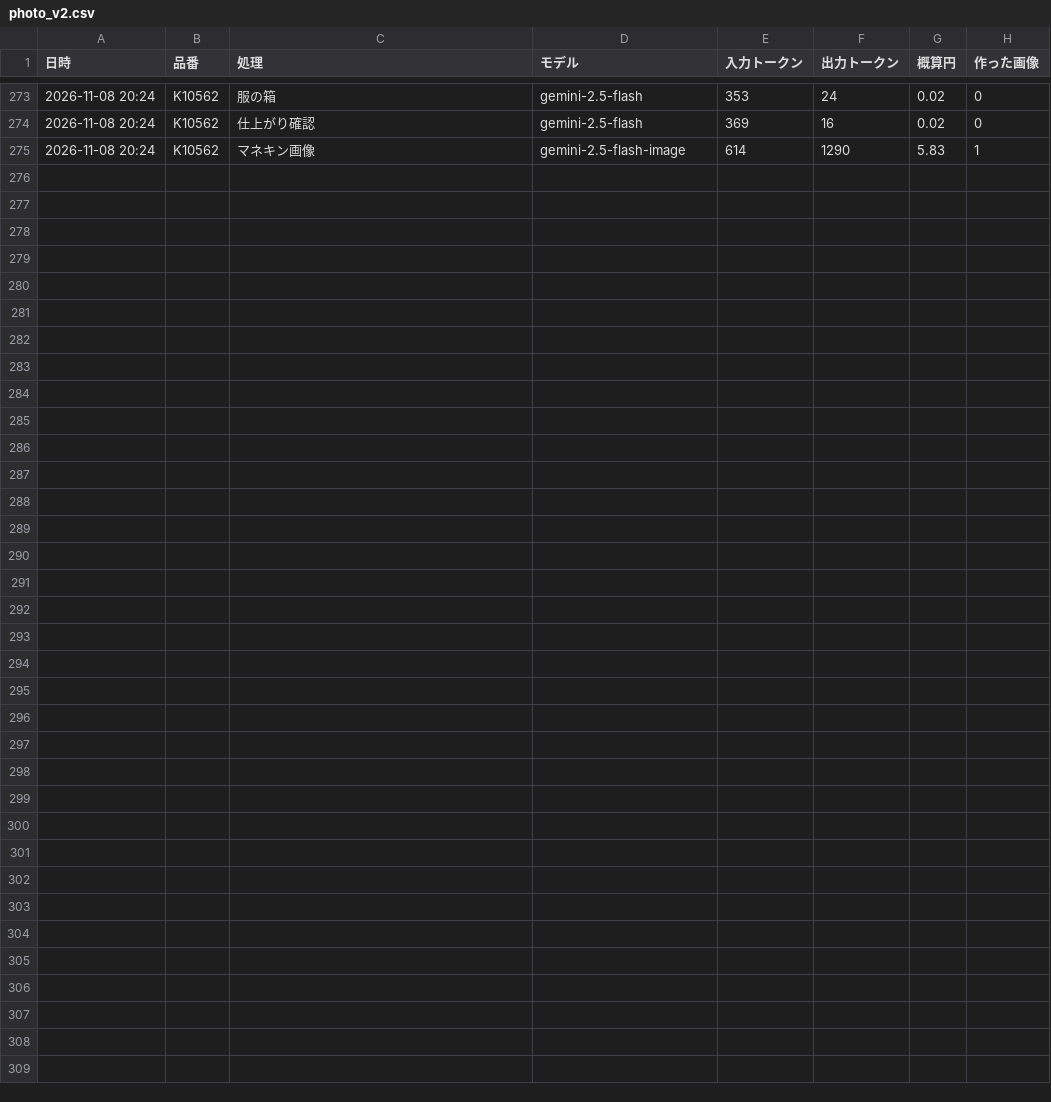
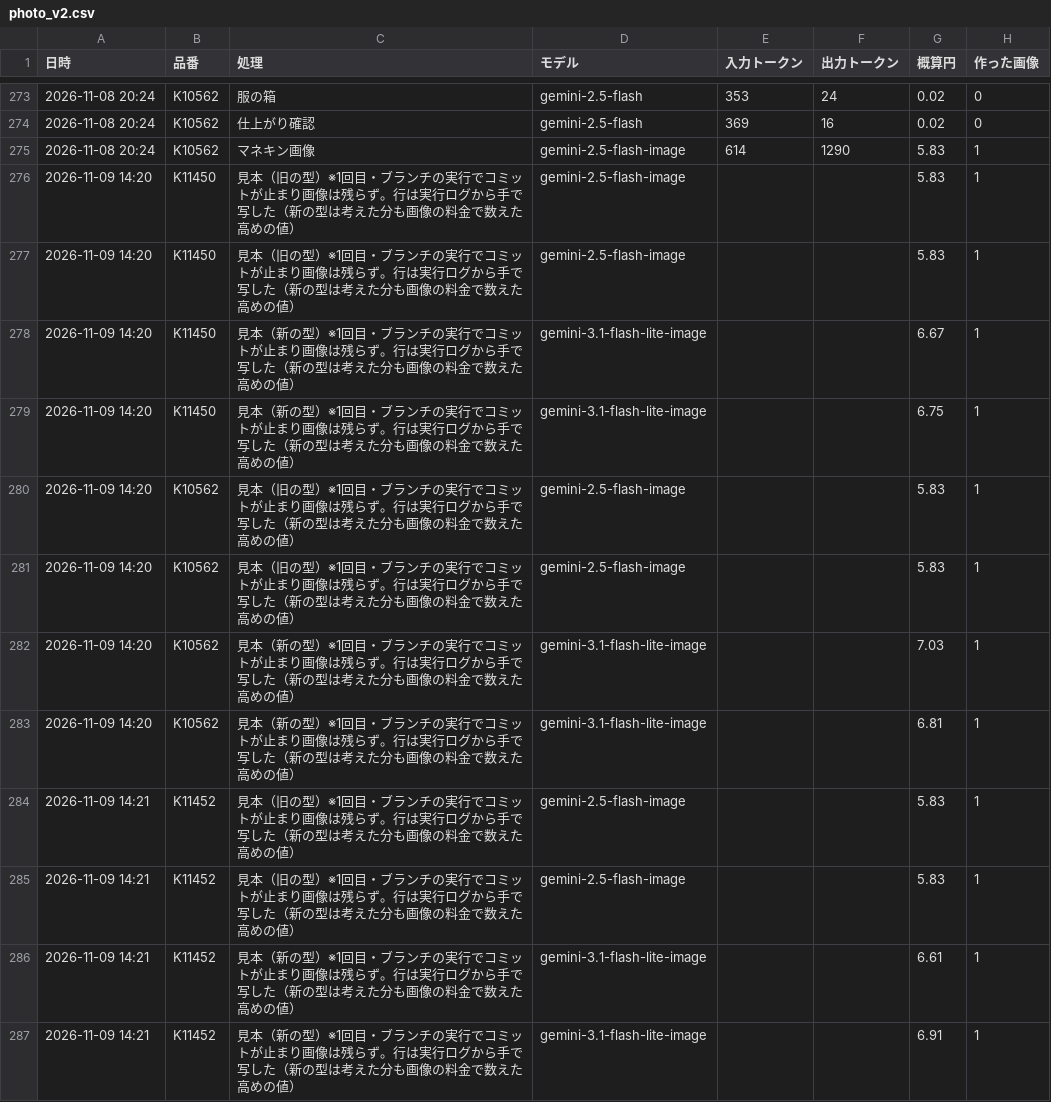
Before and after one commit to kobansame111-glitch/kobanzame-site, a CSV file: data/ai_cost/photo_v2.csv, drawn as a sheet; only a part is shown, gaps mark what is left out.

```diff
--- a/data/ai_cost/photo_v2.csv
+++ b/data/ai_cost/photo_v2.csv
@@ -275 +275,13 @@
 2026-11-08 20:24,K10562,マネキン画像,gemini-2.5-flash-image,614,1290,5.83,1
+2026-11-09 14:20,K11450,見本（旧の型）※1回目・ブランチの実行でコミットが止まり画像は残らず。行は実行ログから手で写した（新の型は考えた分も画像の料金で数えた高めの値）,gemini-2.5-flash-image,,,5.83,1
+2026-11-09 14:20,K11450,見本（旧の型）※1回目・ブランチの実行でコミットが止まり画像は残らず。行は実行ログから手で写した（新の型は考えた分も画像の料金で数えた高めの値）,gemini-2.5-flash-image,,,5.83,1
+2026-11-09 14:20,K11450,見本（新の型）※1回目・ブランチの実行でコミットが止まり画像は残らず。行は実行ログから手で写した（新の型は考えた分も画像の料金で数えた高めの値）,gemini-3.1-flash-lite-image,,,6.67,1
+2026-11-09 14:20,K11450,見本（新の型）※1回目・ブランチの実行でコミットが止まり画像は残らず。行は実行ログから手で写した（新の型は考えた分も画像の料金で数えた高めの値）,gemini-3.1-flash-lite-image,,,6.75,1
+2026-11-09 14:20,K10562,見本（旧の型）※1回目・ブランチの実行でコミットが止まり画像は残らず。行は実行ログから手で写した（新の型は考えた分も画像の料金で数えた高めの値）,gemini-2.5-flash-image,,,5.83,1
+2026-11-09 14:20,K10562,見本（旧の型）※1回目・ブランチの実行でコミットが止まり画像は残らず。行は実行ログから手で写した（新の型は考えた分も画像の料金で数えた高めの値）,gemini-2.5-flash-image,,,5.83,1
+2026-11-09 14:20,K10562,見本（新の型）※1回目・ブランチの実行でコミットが止まり画像は残らず。行は実行ログから手で写した（新の型は考えた分も画像の料金で数えた高めの値）,gemini-3.1-flash-lite-image,,,7.03,1
+2026-11-09 14:20,K10562,見本（新の型）※1回目・ブランチの実行でコミットが止まり画像は残らず。行は実行ログから手で写した（新の型は考えた分も画像の料金で数えた高めの値）,gemini-3.1-flash-lite-image,,,6.81,1
+2026-11-09 14:21,K11452,見本（旧の型）※1回目・ブランチの実行でコミットが止まり画像は残らず。行は実行ログから手で写した（新の型は考えた分も画像の料金で数えた高めの値）,gemini-2.5-flash-image,,,5.83,1
+2026-11-09 14:21,K11452,見本（旧の型）※1回目・ブランチの実行でコミットが止まり画像は残らず。行は実行ログから手で写した（新の型は考えた分も画像の料金で数えた高めの値）,gemini-2.5-flash-image,,,5.83,1
+2026-11-09 14:21,K11452,見本（新の型）※1回目・ブランチの実行でコミットが止まり画像は残らず。行は実行ログから手で写した（新の型は考えた分も画像の料金で数えた高めの値）,gemini-3.1-flash-lite-image,,,6.61,1
+2026-11-09 14:21,K11452,見本（新の型）※1回目・ブランチの実行でコミットが止まり画像は残らず。行は実行ログから手で写した（新の型は考えた分も画像の料金で数えた高めの値）,gemini-3.1-flash-lite-image,,,6.91,1
```
Also changed, not shown: 2 other files.
